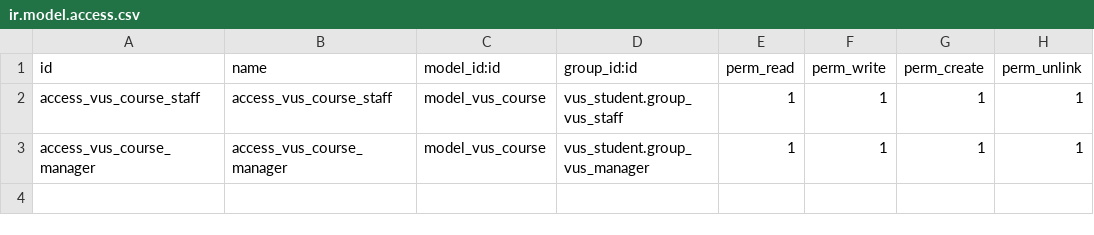
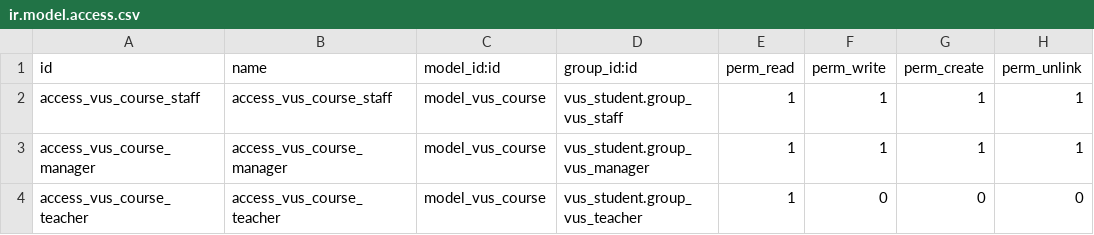
Before and after one commit to tuyenhk05/VUS_ODOO, a CSV file: vus_course/security/ir.model.access.csv, drawn as a sheet.

Commit message:
fix: grant read permission to teachers on vus.course model to prevent class view loading error

```diff
--- a/vus_course/security/ir.model.access.csv
+++ b/vus_course/security/ir.model.access.csv
@@ -3 +3,2 @@ access_vus_course_staff,access_vus_course_staff,model_vus_course,vus_student.gro
 access_vus_course_manager,access_vus_course_manager,model_vus_course,vus_student.group_vus_manager,1,1,1,1
+access_vus_course_teacher,access_vus_course_teacher,model_vus_course,vus_student.group_vus_teacher,1,0,0,0
```
